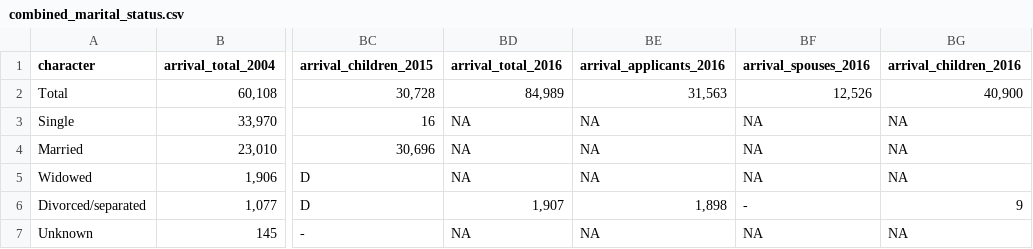
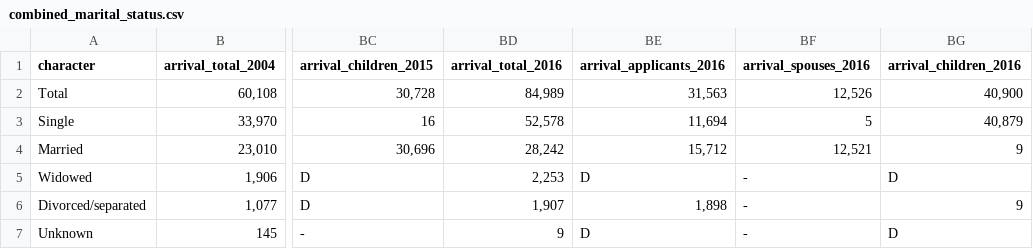
Before and after one commit to Prachatorn/Final-Project, a CSV file: Refugees/arrival_marital_status/combined_marital_status.csv, drawn as a sheet; only a part is shown, gaps mark what is left out; the diff names each change by its address in the sheet, - before the commit and + after, or states it on an @@ line.

```diff
--- a/Refugees/arrival_marital_status/combined_marital_status.csv
+++ b/Refugees/arrival_marital_status/combined_marital_status.csv
-BD3 (arrival_total_2016): NA
+BD3 (arrival_total_2016): 52,578
-BE3 (arrival_applicants_2016): NA
+BE3 (arrival_applicants_2016): 11,694
-BF3 (arrival_spouses_2016): NA
+BF3 (arrival_spouses_2016): 5
-BG3 (arrival_children_2016): NA
+BG3 (arrival_children_2016): 40,879
-BD4 (arrival_total_2016): NA
+BD4 (arrival_total_2016): 28,242
-BE4 (arrival_applicants_2016): NA
+BE4 (arrival_applicants_2016): 15,712
-BF4 (arrival_spouses_2016): NA
+BF4 (arrival_spouses_2016): 12,521
-BG4 (arrival_children_2016): NA
+BG4 (arrival_children_2016): 9
-BD5 (arrival_total_2016): NA
+BD5 (arrival_total_2016): 2,253
-BE5 (arrival_applicants_2016): NA
+BE5 (arrival_applicants_2016): D
-BF5 (arrival_spouses_2016): NA
+BF5 (arrival_spouses_2016): -
-BG5 (arrival_children_2016): NA
+BG5 (arrival_children_2016): D
-BD7 (arrival_total_2016): NA
+BD7 (arrival_total_2016): 9
-BE7 (arrival_applicants_2016): NA
+BE7 (arrival_applicants_2016): D
-BF7 (arrival_spouses_2016): NA
+BF7 (arrival_spouses_2016): -
-BG7 (arrival_children_2016): NA
+BG7 (arrival_children_2016): D
```
Also changed, not shown: Refugees/arrival_gender/arrival_gender_2016.csv, Refugees/arrival_marital_status/arrival_marital_status_2016.csv, 3 other files.
